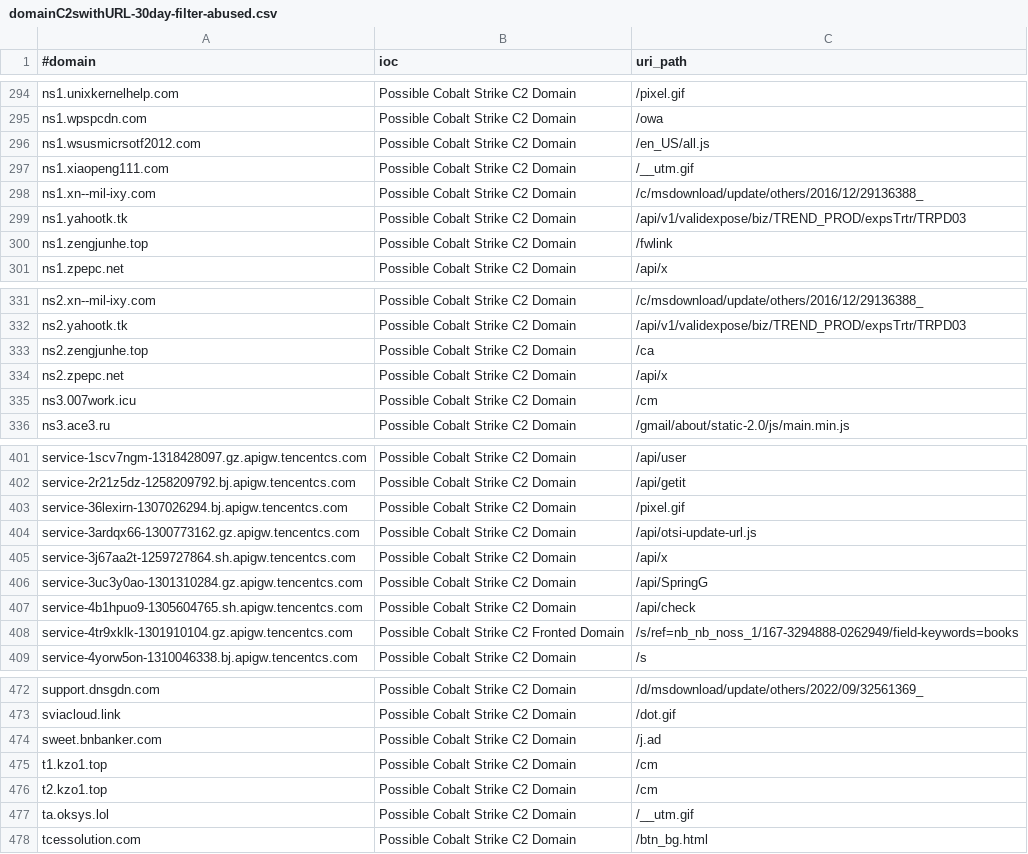
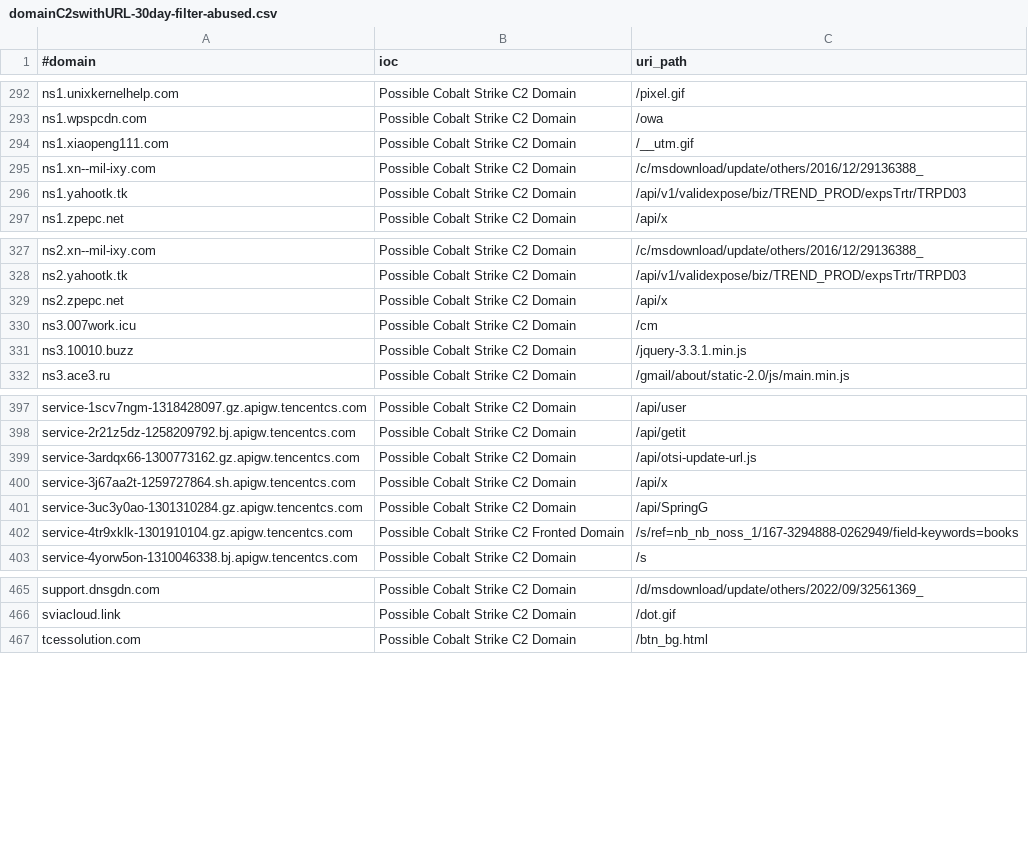
Before and after one commit to ElCapitanXSec/C2IntelFeeds, a CSV file: feeds/domainC2swithURL-30day-filter-abused.csv, drawn as a sheet; only a part is shown, gaps mark what is left out; removed rows and columns are numbered as before the commit, all else as after; the diff covers the shown part only; the diff names each change by its address in the sheet, - before the commit and + after, or states it on an @@ line.

```diff
--- a/feeds/domainC2swithURL-30day-filter-abused.csv
+++ b/feeds/domainC2swithURL-30day-filter-abused.csv
-row 296: ns1.wsusmicrsotf2012.com | Possible Cobalt Strike C2 Domain | /en_US/all.js
-row 300: ns1.zengjunhe.top | Possible Cobalt Strike C2 Domain | /fwlink
-row 333: ns2.zengjunhe.top | Possible Cobalt Strike C2 Domain | /ca
+row 331: ns3.10010.buzz | Possible Cobalt Strike C2 Domain | /jquery-3.3.1.min.js
-row 403: service-36lexirn-1307026294.bj.apigw.tencentcs.com | Possible Cobalt Strike C2 Domain | /pixel.gif
-row 407: service-4b1hpuo9-1305604765.sh.apigw.tencentcs.com | Possible Cobalt Strike C2 Domain | /api/check
-row 474: sweet.bnbanker.com | Possible Cobalt Strike C2 Domain | /j.ad
-row 475: t1.kzo1.top | Possible Cobalt Strike C2 Domain | /cm
-row 476: t2.kzo1.top | Possible Cobalt Strike C2 Domain | /cm
-row 477: ta.oksys.lol | Possible Cobalt Strike C2 Domain | /__utm.gif
```
Also changed, not shown: 1 added row and 7 removed rows elsewhere in this file, feeds/IPC2s-30day.csv, feeds/IPC2s.csv, 17 other files.
